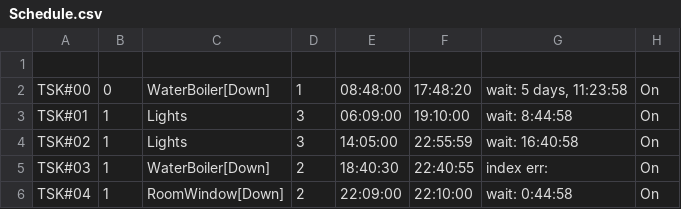
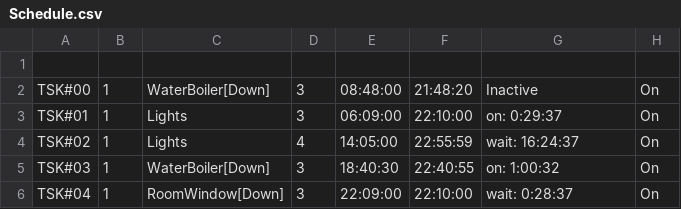
Before and after one commit to guydvir2/Rpi, a CSV file: SmartHome/Schedule.csv, drawn as a sheet.

Commit message:
table is working

```diff
--- a/SmartHome/Schedule.csv
+++ b/SmartHome/Schedule.csv
@@ -1,6 +1,6 @@
 
-TSK#00,0,WaterBoiler[Down],1,08:48:00,17:48:20,"wait: 5 days, 11:23:58",On
-TSK#01,1,Lights,3,06:09:00,19:10:00,wait: 8:44:58,On
-TSK#02,1,Lights,3,14:05:00,22:55:59,wait: 16:40:58,On
-TSK#03,1,WaterBoiler[Down],2,18:40:30,22:40:55,index err: ,On
-TSK#04,1,RoomWindow[Down],2,22:09:00,22:10:00,wait: 0:44:58,On
+TSK#00,1,WaterBoiler[Down],3,08:48:00,21:48:20,Inactive,On
+TSK#01,1,Lights,3,06:09:00,22:10:00,on: 0:29:37,On
+TSK#02,1,Lights,4,14:05:00,22:55:59,wait: 16:24:37,On
+TSK#03,1,WaterBoiler[Down],3,18:40:30,22:40:55,on: 1:00:32,On
+TSK#04,1,RoomWindow[Down],3,22:09:00,22:10:00,wait: 0:28:37,On
```
Also changed, not shown: 3 other files.
